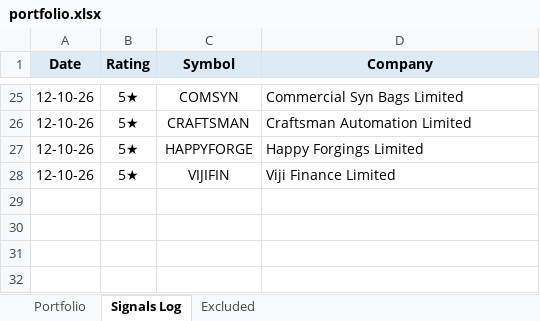
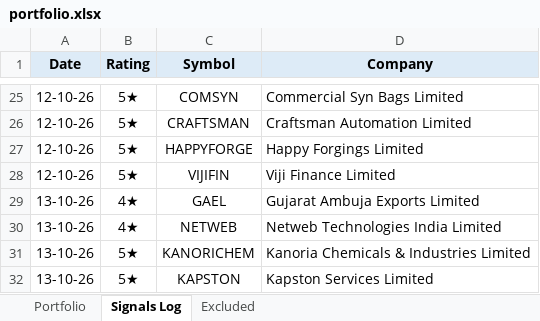
Before and after one commit to learningblueoceancapital-png/nse-deals-monitor, an Excel workbook: portfolio.xlsx, sheet Signals Log, drawn as a sheet; only a part is shown, gaps mark what is left out; values as stored, in another font and other column widths than the file's, no borders; the diff names each change by its address in the sheet, - before the commit and + after, or states it on an @@ line.

```diff
--- a/portfolio.xlsx (sheet Signals Log)
+++ b/portfolio.xlsx (sheet Signals Log)
+row 29: 13-10-26 | 4★ | GAEL | Gujarat Ambuja Exports Limited
+row 30: 13-10-26 | 4★ | NETWEB | Netweb Technologies India Limited
+row 31: 13-10-26 | 5★ | KANORICHEM | Kanoria Chemicals & Industries Limited
+row 32: 13-10-26 | 5★ | KAPSTON | Kapston Services Limited
```
Also changed, not shown: sheet Portfolio, sheet Excluded, formulas that keep their value, 3 other files.
